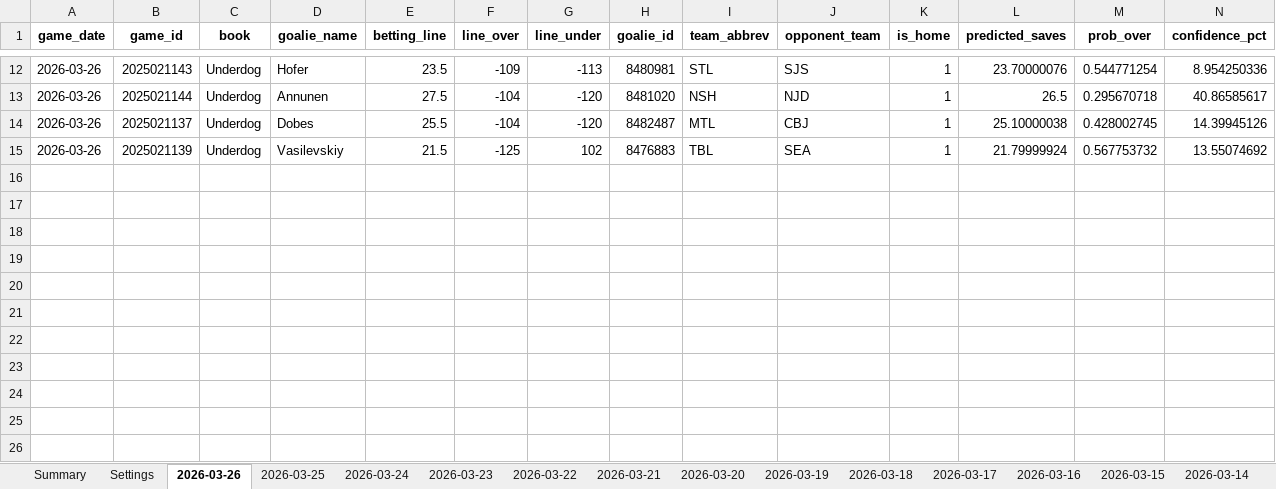
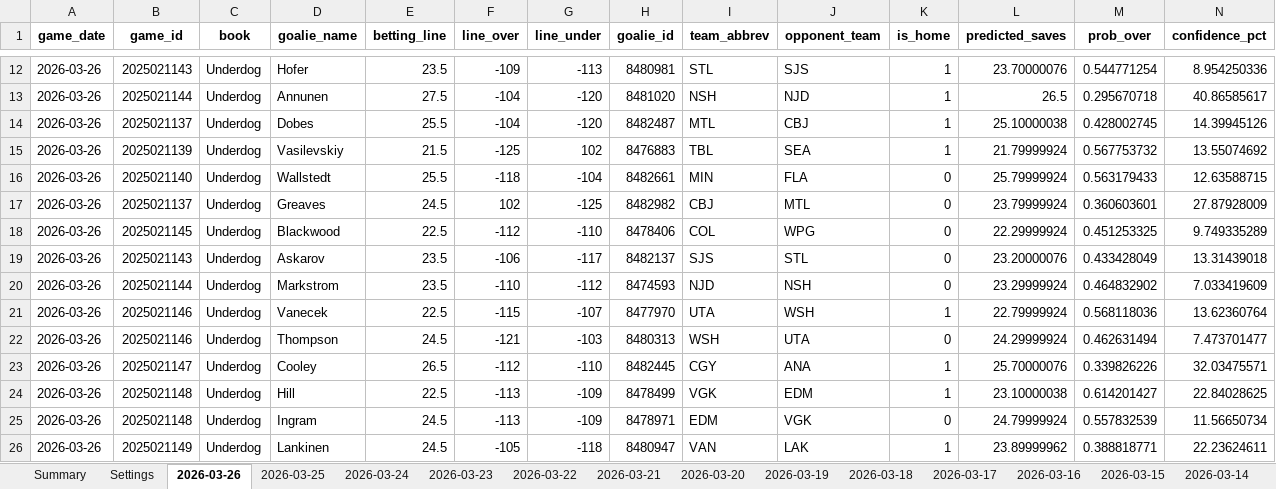
Before and after one commit to jjakemoss/saves-model-v3, an Excel workbook: betting_tracker.xlsx, sheet 2026-03-26, drawn as a sheet; only a part is shown, gaps mark what is left out; values as stored, in another font and other column widths than the file's, no borders; rows hold the shown columns only; the diff names each change by its address in the sheet, - before the commit and + after, or states it on an @@ line.

Commit message:
Update betting_tracker.xlsx

```diff
--- a/betting_tracker.xlsx (sheet 2026-03-26)
+++ b/betting_tracker.xlsx (sheet 2026-03-26)
+row 16: 2026-03-26 | 2025021140 | Underdog | Wallstedt | 25.5 | -118 | -104 | 8482661 | MIN | FLA | 0 | 25.79999924 | 0.563179433 | 12.63588715
+row 17: 2026-03-26 | 2025021137 | Underdog | Greaves | 24.5 | 102 | -125 | 8482982 | CBJ | MTL | 0 | 23.79999924 | 0.360603601 | 27.87928009
+row 18: 2026-03-26 | 2025021145 | Underdog | Blackwood | 22.5 | -112 | -110 | 8478406 | COL | WPG | 0 | 22.29999924 | 0.451253325 | 9.749335289
+row 19: 2026-03-26 | 2025021143 | Underdog | Askarov | 23.5 | -106 | -117 | 8482137 | SJS | STL | 0 | 23.20000076 | 0.433428049 | 13.31439018
+row 20: 2026-03-26 | 2025021144 | Underdog | Markstrom | 23.5 | -110 | -112 | 8474593 | NJD | NSH | 0 | 23.29999924 | 0.464832902 | 7.033419609
+row 21: 2026-03-26 | 2025021146 | Underdog | Vanecek | 22.5 | -115 | -107 | 8477970 | UTA | WSH | 1 | 22.79999924 | 0.568118036 | 13.62360764
+row 22: 2026-03-26 | 2025021146 | Underdog | Thompson | 24.5 | -121 | -103 | 8480313 | WSH | UTA | 0 | 24.29999924 | 0.462631494 | 7.473701477
+row 23: 2026-03-26 | 2025021147 | Underdog | Cooley | 26.5 | -112 | -110 | 8482445 | CGY | ANA | 1 | 25.70000076 | 0.339826226 | 32.03475571
+row 24: 2026-03-26 | 2025021148 | Underdog | Hill | 22.5 | -113 | -109 | 8478499 | VGK | EDM | 1 | 23.10000038 | 0.614201427 | 22.84028625
+row 25: 2026-03-26 | 2025021148 | Underdog | Ingram | 24.5 | -113 | -109 | 8478971 | EDM | VGK | 0 | 24.79999924 | 0.557832539 | 11.56650734
+row 26: 2026-03-26 | 2025021149 | Underdog | Lankinen | 24.5 | -105 | -118 | 8480947 | VAN | LAK | 1 | 23.89999962 | 0.388818771 | 22.23624611
```
